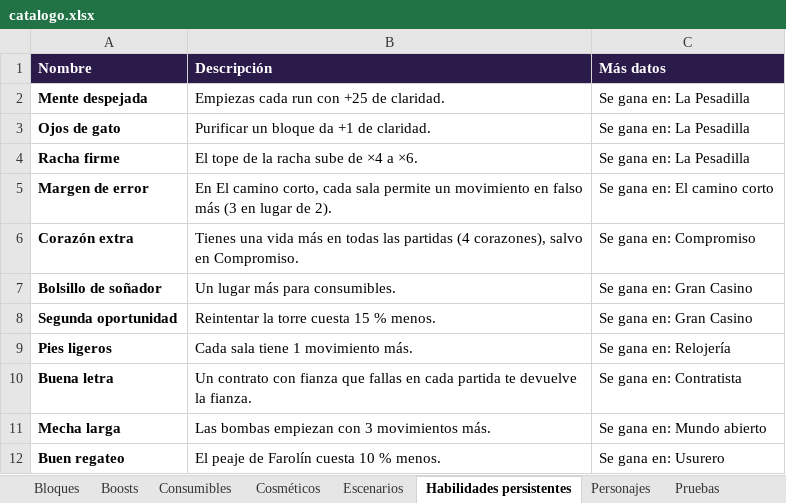
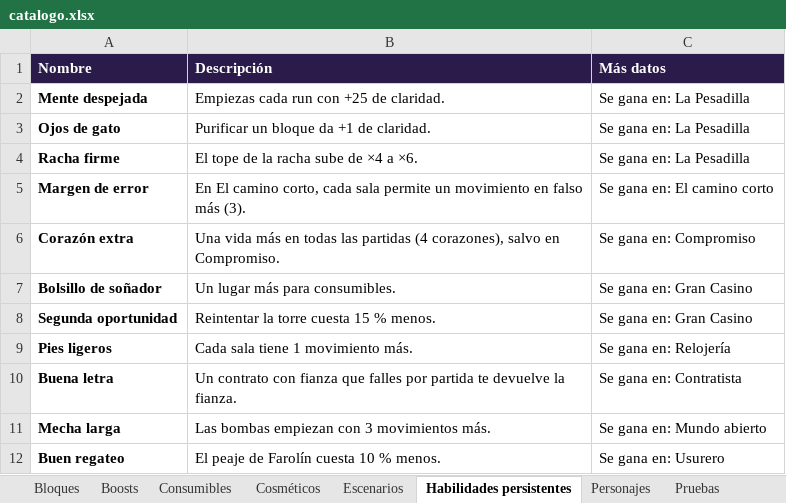
Before and after one commit to dante-sinesi/lucid-stakes, an Excel workbook: docs/catalogo.xlsx, sheet Habilidades persistentes, drawn as a sheet; values as stored, in another font and other column widths than the file's, no borders; the diff names each change by its address in the sheet, - before the commit and + after, or states it on an @@ line.

Commit message:
Menos texto: descripciones de escenarios, dificultades y habilidades más cortas

```diff
--- a/docs/catalogo.xlsx (sheet Habilidades persistentes)
+++ b/docs/catalogo.xlsx (sheet Habilidades persistentes)
-B5 (Descripción): …falso más (3 en lugar de 2).
+B5 (Descripción): …falso más (3).
-B6 (Descripción): Tienes una vida más…
+B6 (Descripción): Una vida más…
-B10 (Descripción): …fianza que fallas en cada partida te…
+B10 (Descripción): …fianza que falles por partida te…
```
Also changed, not shown: sheet Escenarios, 8 other files.
